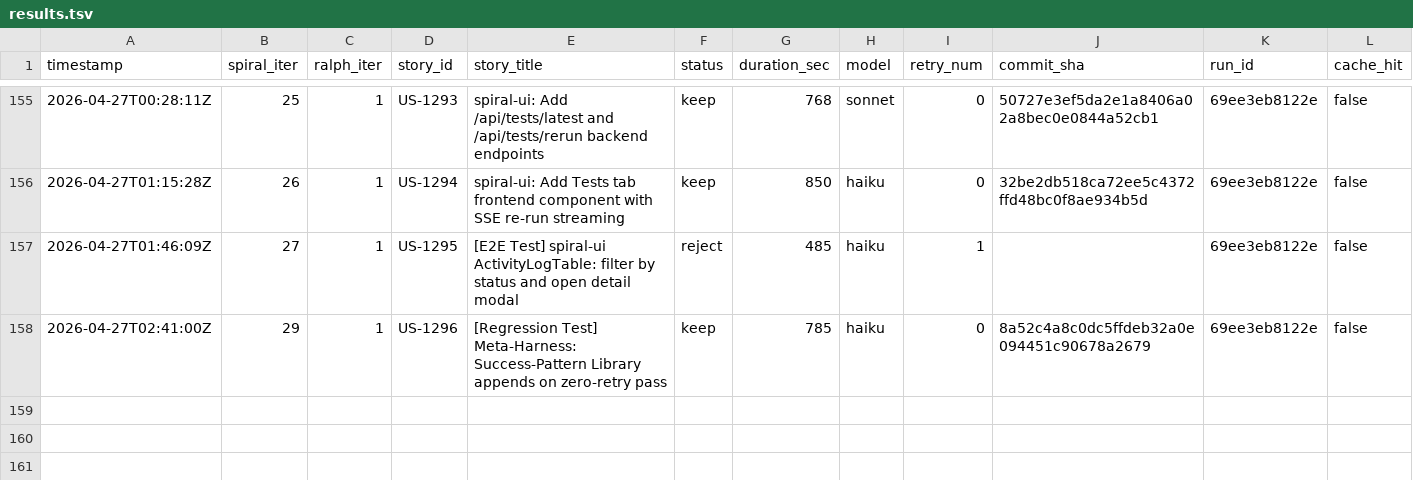
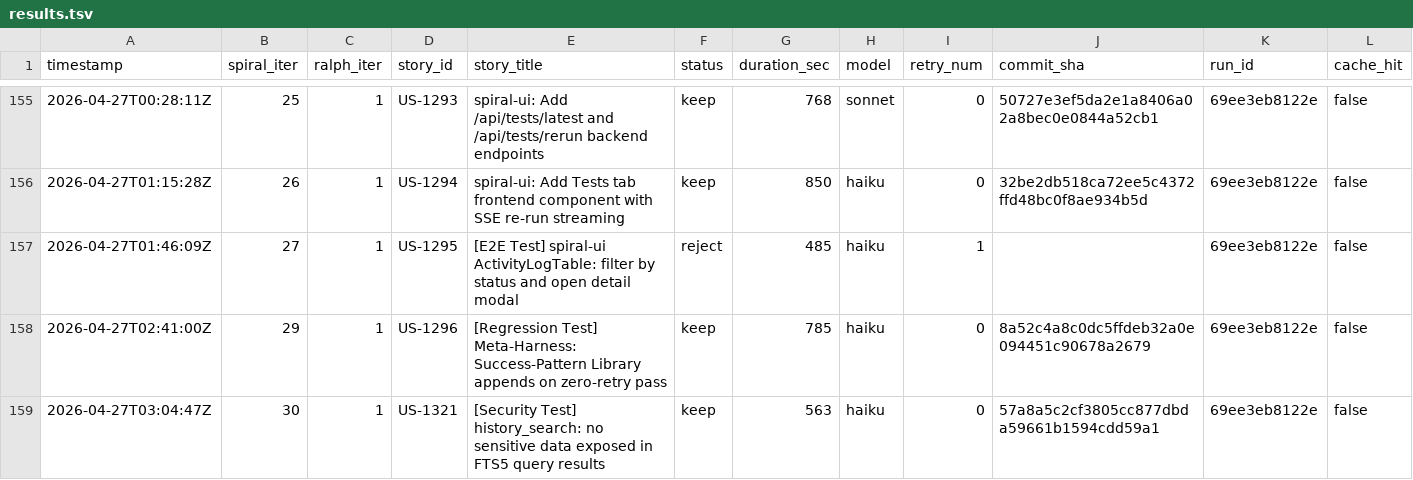
Before and after one commit to wenjyue84/spiral, a TSV file: results.tsv, drawn as a sheet; only a part is shown, gaps mark what is left out; rows hold the shown columns only; the diff names each change by its address in the sheet, - before the commit and + after, or states it on an @@ line.

```diff
--- a/results.tsv
+++ b/results.tsv
+row 159: 2026-04-27T03:04:47Z | 30 | 1 | US-1321 | [Security Test] history_search: no sensitive data exposed in FTS5 query results | keep | 563 | haiku | 0 | 57a8a5c2cf3805cc877dbda59661b1594cdd59a1 | 69ee3eb8122e | false
```
Also changed, not shown: 3 other files.
